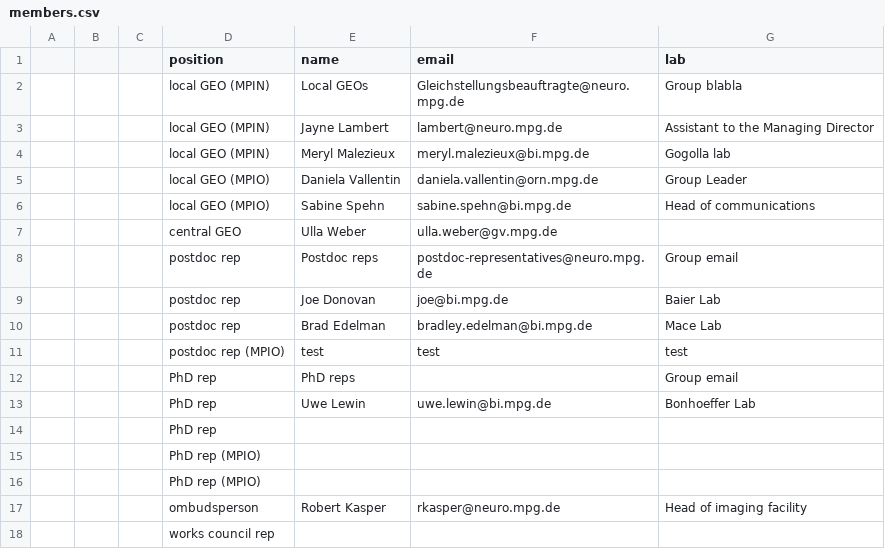
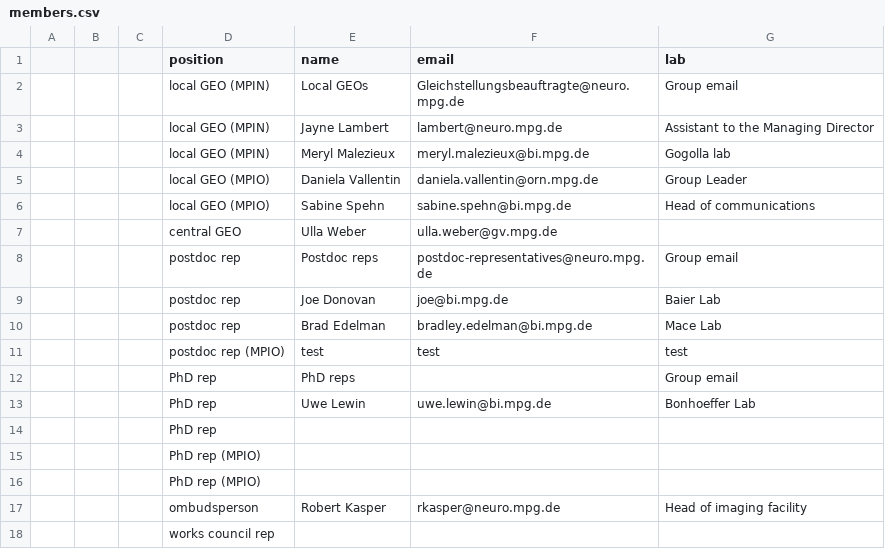
Before and after one commit to reportMPIBI/reportMPIBI.github.io, a CSV file: _data/members.csv, drawn as a sheet.

Commit message:
Update members.csv

```diff
--- a/_data/members.csv
+++ b/_data/members.csv
@@ -1,3 +1,3 @@
 ,,,position,name,email,lab
-,,,local GEO (MPIN),Local GEOs,Gleichstellungsbeauftragte@neuro.mpg.de,Group blabla
+,,,local GEO (MPIN),Local GEOs,Gleichstellungsbeauftragte@neuro.mpg.de,Group email
 ,,,local GEO (MPIN),Jayne Lambert,lambert@neuro.mpg.de,Assistant to the Managing Director
```
